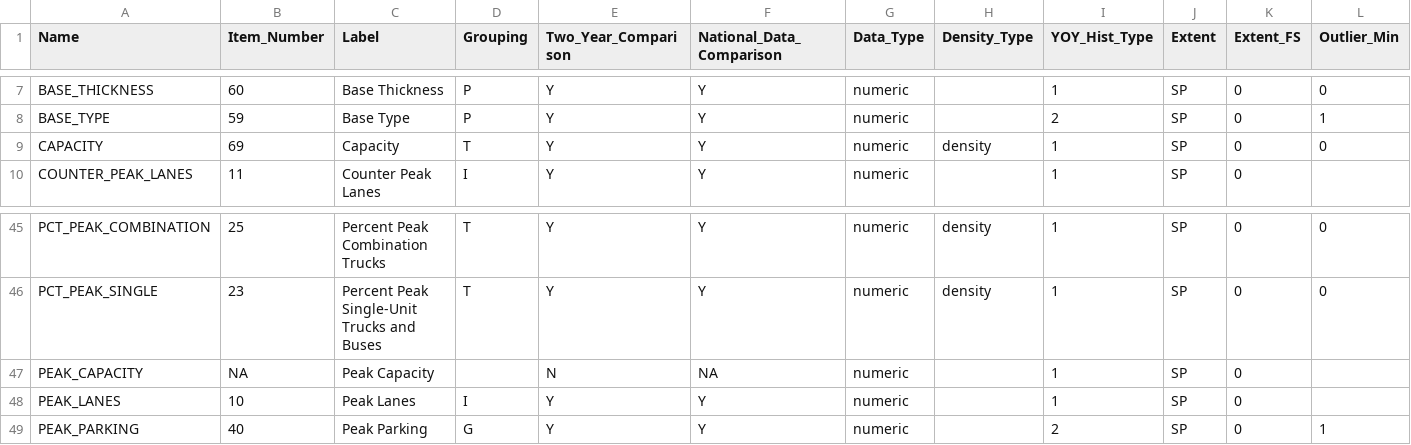
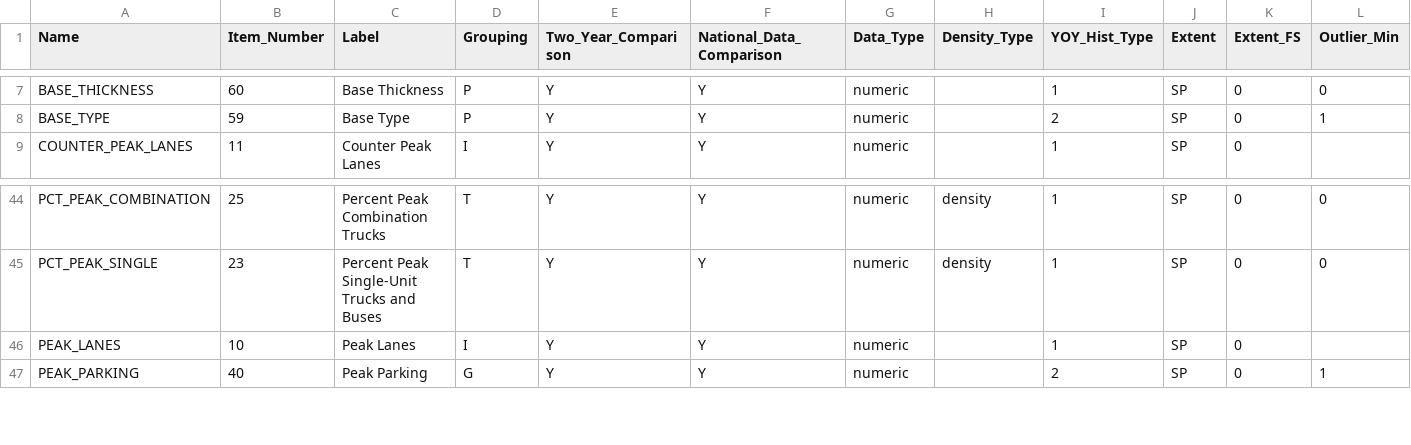
Before and after one commit to RSGInc/HPMS-Score-Card-Generator, a CSV file: resources/dat/data_elements.csv, drawn as a sheet; only a part is shown, gaps mark what is left out; rows hold the shown columns only; the diff names each change by its address in the sheet, - before the commit and + after, or states it on an @@ line.

```diff
--- a/resources/dat/data_elements.csv
+++ b/resources/dat/data_elements.csv
-row 9: CAPACITY | 69 | Capacity | T | Y | Y | numeric | density | 1 | SP | 0 | 0
-row 47: PEAK_CAPACITY | NA | Peak Capacity |  | N | NA | numeric |  | 1 | SP | 0
```
Also changed, not shown: resources/dat/data_items_required_by_state.csv, resources/dat/data_labels.csv, 4 other files.
